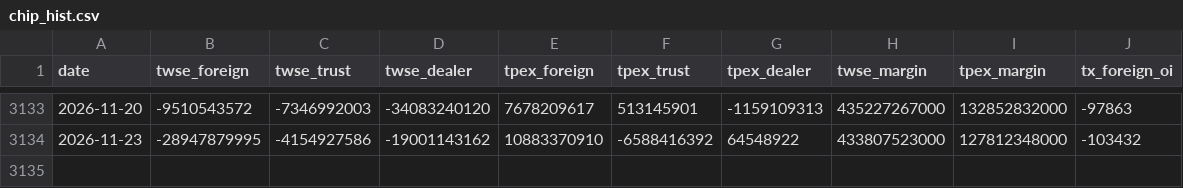
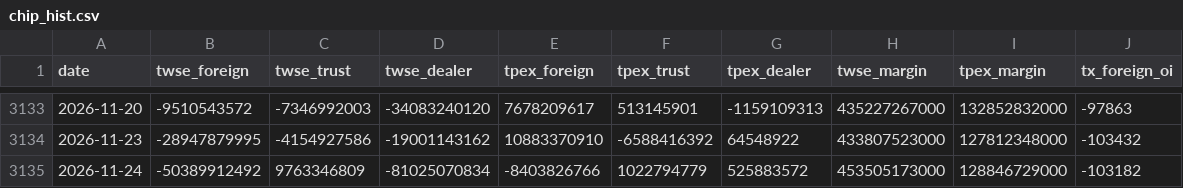
Before and after one commit to maxhse/market-regime, a CSV file: data/market/chip_hist.csv, drawn as a sheet; only a part is shown, gaps mark what is left out; the diff names each change by its address in the sheet, - before the commit and + after, or states it on an @@ line.

```diff
--- a/data/market/chip_hist.csv
+++ b/data/market/chip_hist.csv
+row 3135: 2026-11-24 | -50389912492 | 9763346809 | -81025070834 | -8403826766 | 1022794779 | 525883572 | 453505173000 | 128846729000 | -103182
```
